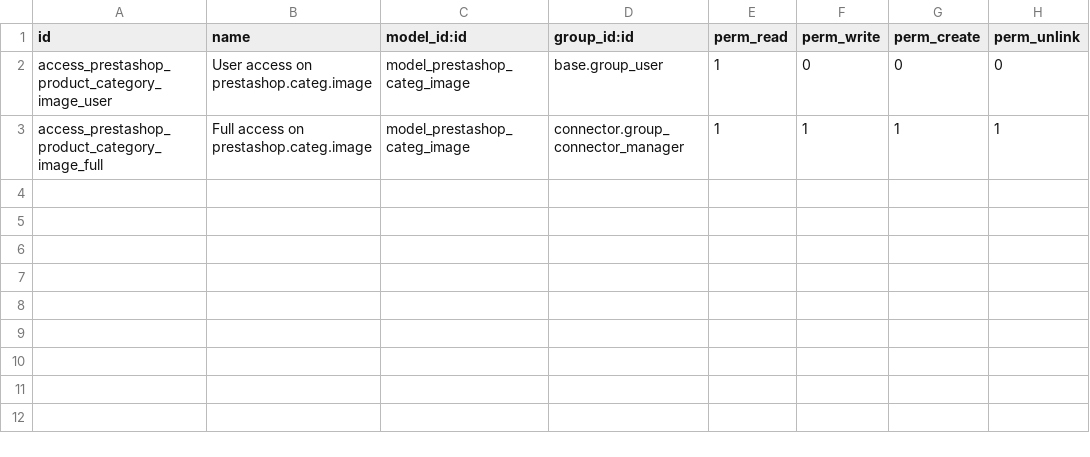
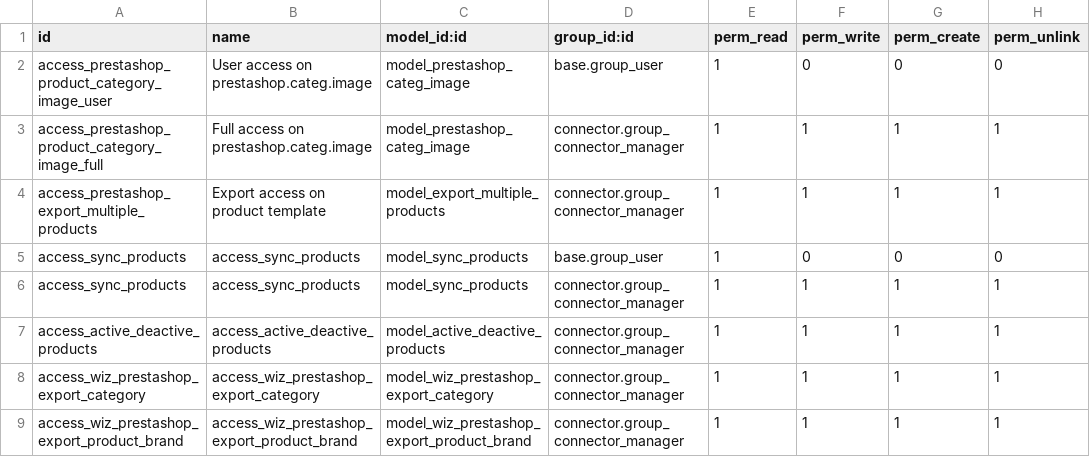
Before and after one commit to OCA/connector-prestashop, a CSV file: connector_prestashop_catalog_manager/security/ir.model.access.csv, drawn as a sheet.

Commit message:
[FIX]connector_prestashop_catalog_manager: not incorrectly delete, follow 14.0 syntax and security, show action in list

```diff
--- a/connector_prestashop_catalog_manager/security/ir.model.access.csv
+++ b/connector_prestashop_catalog_manager/security/ir.model.access.csv
@@ -3 +3,7 @@ access_prestashop_product_category_image_user,User access on prestashop.categ.im
 access_prestashop_product_category_image_full,Full access on prestashop.categ.image,model_prestashop_categ_image,connector.group_connector_manager,1,1,1,1
+access_prestashop_export_multiple_products,Export access on product template,model_export_multiple_products,connector.group_connector_manager,1,1,1,1
+access_sync_products,access_sync_products,model_sync_products,base.group_user,1,0,0,0
+access_sync_products,access_sync_products,model_sync_products,connector.group_connector_manager,1,1,1,1
+access_active_deactive_products,access_active_deactive_products,model_active_deactive_products,connector.group_connector_manager,1,1,1,1
+access_wiz_prestashop_export_category,access_wiz_prestashop_export_category,model_wiz_prestashop_export_category,connector.group_connector_manager,1,1,1,1
+access_wiz_prestashop_export_product_brand,access_wiz_prestashop_export_product_brand,model_wiz_prestashop_export_product_brand,connector.group_connector_manager,1,1,1,1
```
Also changed, not shown: 14 other files.
